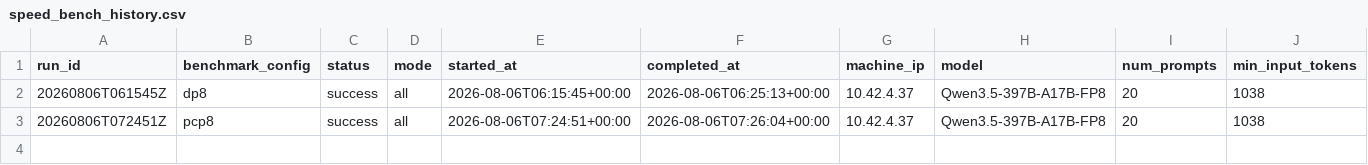
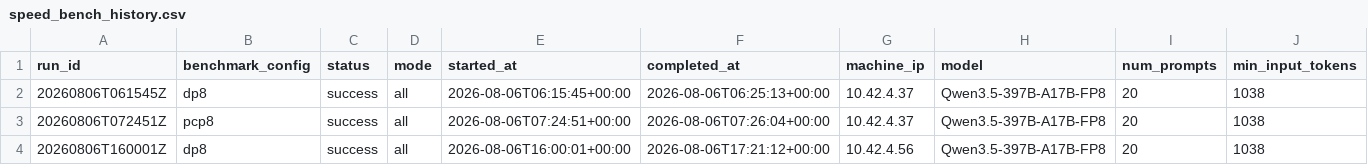
Before and after one commit to aios-tpu-infra/tpu_benchmark_daily, a CSV file: reports/speed_bench_history.csv, drawn as a sheet; only a part is shown; rows hold the shown columns only; the diff names each change by its address in the sheet, - before the commit and + after, or states it on an @@ line.

```diff
--- a/reports/speed_bench_history.csv
+++ b/reports/speed_bench_history.csv
+row 4: 20260806T160001Z | dp8 | success | all | 2026-08-06T16:00:01+00:00 | 2026-08-06T17:21:12+00:00 | 10.42.4.56 | Qwen3.5-397B-A17B-FP8 | 20 | 1038
```
Also changed, not shown: reports/prefill_ttft_history.csv, reports/throughput_history.csv, 9 other files.
